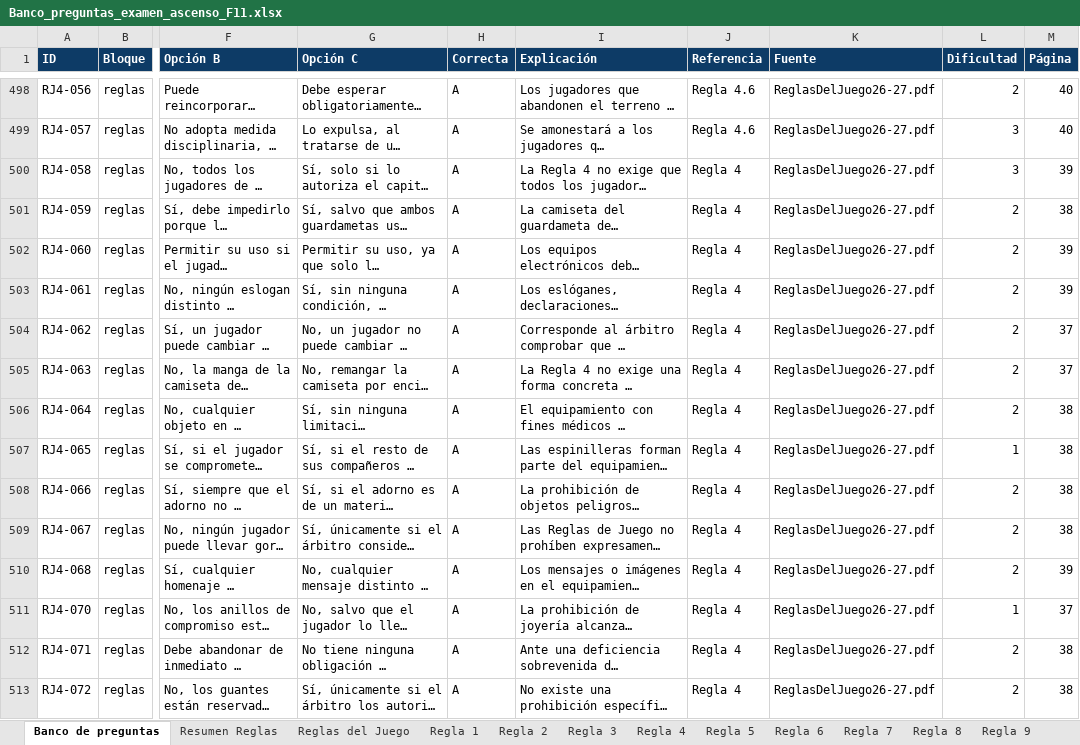
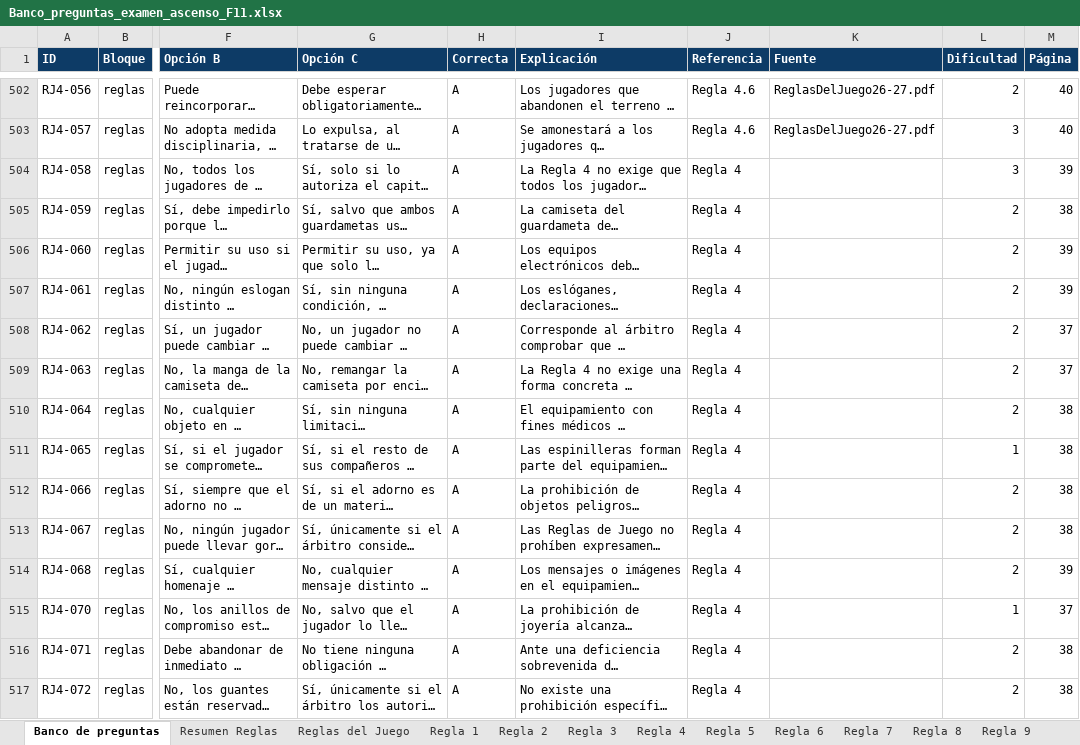
Before and after one commit to ivanmc28/examen-f11, an Excel workbook: Banco_preguntas_examen_ascenso_F11.xlsx, sheet Banco de preguntas, drawn as a sheet; only a part is shown, gaps mark what is left out; long unchanged cells end in …; values as stored, in another font and other column widths than the file's, no borders; addresses are those after the commit; the diff covers the shown part only; the diff names each change by its address in the sheet, - before the commit and + after, or states it on an @@ line.

```diff
--- a/Banco_preguntas_examen_ascenso_F11.xlsx (sheet Banco de preguntas)
+++ b/Banco_preguntas_examen_ascenso_F11.xlsx (sheet Banco de preguntas)
-K504:K517 (Fuente): ReglasDelJuego26-27.pdf
+K504:K517 (Fuente): (empty)
```
Also changed, not shown: 11 added rows, 10 removed rows and 341 edited cells elsewhere in this sheet, 1 other file.
